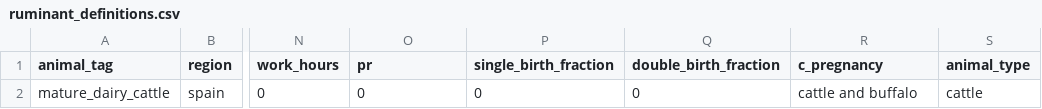
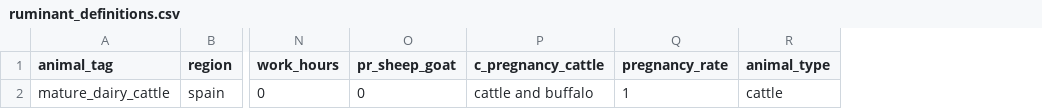
Before and after one commit to JuanCBM99/herdr, a CSV file: inst/Examples/Level1_Spain_Dairy_Cattle_2015/ruminant_definitions.csv, drawn as a sheet; only a part is shown, gaps mark what is left out; removed rows and columns are numbered as before the commit, all else as after; the diff names each change by its address in the sheet, - before the commit and + after, or states it on an @@ line.

```diff
--- a/inst/Examples/Level1_Spain_Dairy_Cattle_2015/ruminant_definitions.csv
+++ b/inst/Examples/Level1_Spain_Dairy_Cattle_2015/ruminant_definitions.csv
-column P (single_birth_fraction), row 2: 0
-column Q (double_birth_fraction), row 2: 0
+column Q (pregnancy_rate), row 2: 1
-O1: pr
+O1: pr_sheep_goat
-P1: c_pregnancy
+P1: c_pregnancy_cattle
```
Also changed, not shown: inst/Examples/Blank_IPCC_2019/ruminant_definitions.csv, inst/Examples/Level2_Spain_Dairy_Cattle_2015/ruminant_definitions.csv, 8 other files.
